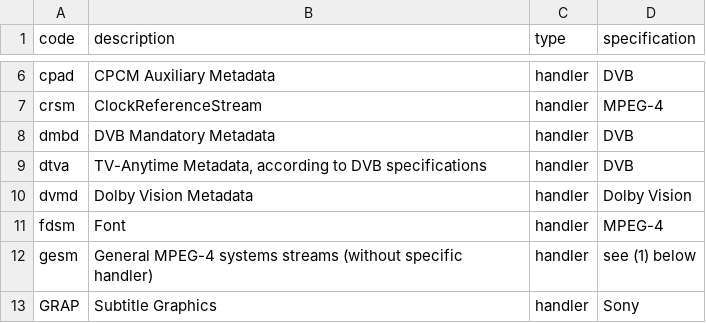
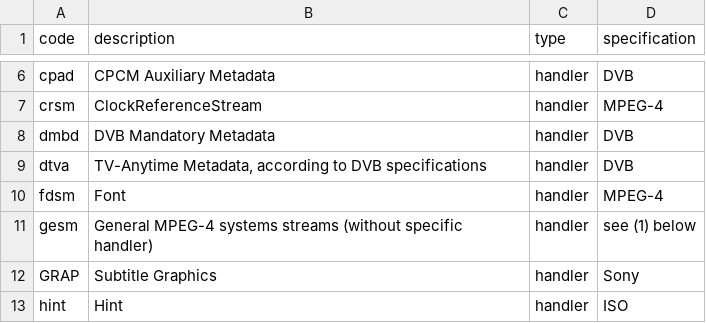
Before and after one commit to mp4ra/mp4ra.github.io, a CSV file: CSV/handlers.csv, drawn as a sheet; only a part is shown, gaps mark what is left out; the shorter side is filled out with more unchanged rows.

Commit message:
Update handlers.csv

```diff
--- a/CSV/handlers.csv
+++ b/CSV/handlers.csv
@@ -9,3 +9,2 @@ dmbd,DVB Mandatory Metadata,handler,DVB
 dtva,"TV-Anytime Metadata, according to DVB specifications",handler,DVB
-dvmd,Dolby Vision Metadata,handler,Dolby Vision
 fdsm,Font,handler,MPEG-4
```
